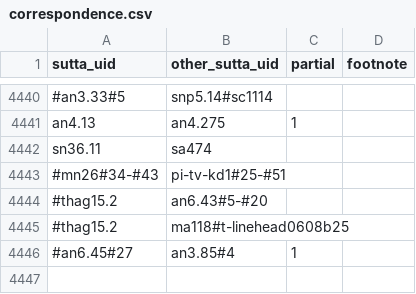
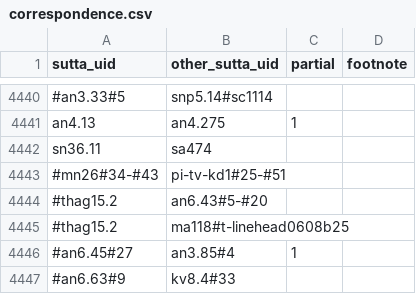
Before and after one commit to suttacentral/legacy-suttacentral-data, a CSV file: table/correspondence.csv, drawn as a sheet; only a part is shown, gaps mark what is left out.

```diff
--- a/table/correspondence.csv
+++ b/table/correspondence.csv
@@ -4446 +4446,2 @@ sn36.11,sa474,,
 #an6.45#27,an3.85#4,1,
+#an6.63#9,kv8.4#33,,
```
Also changed, not shown: 3 other files.
